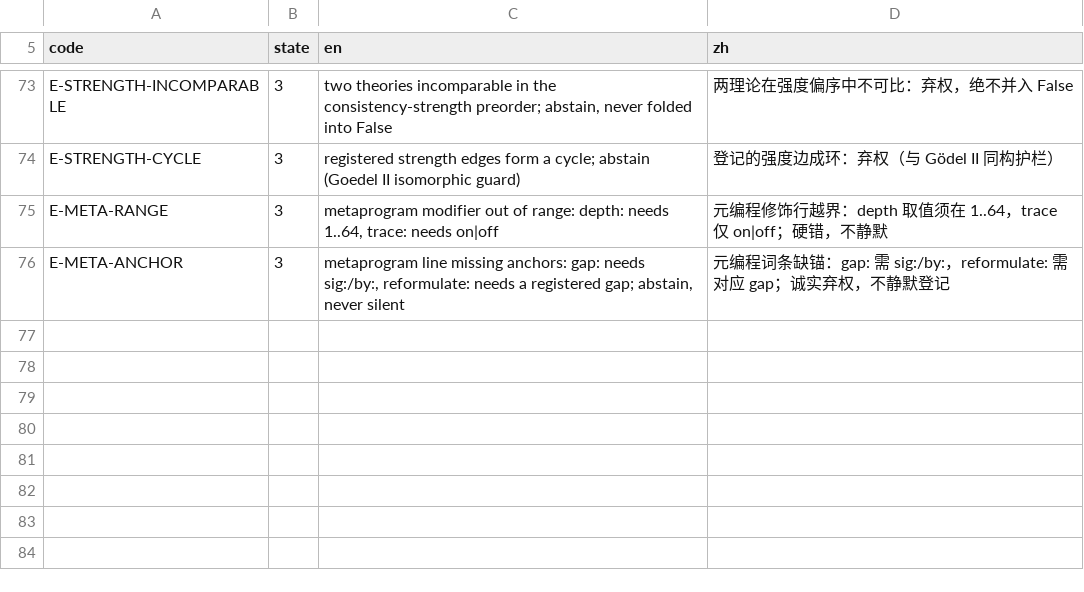
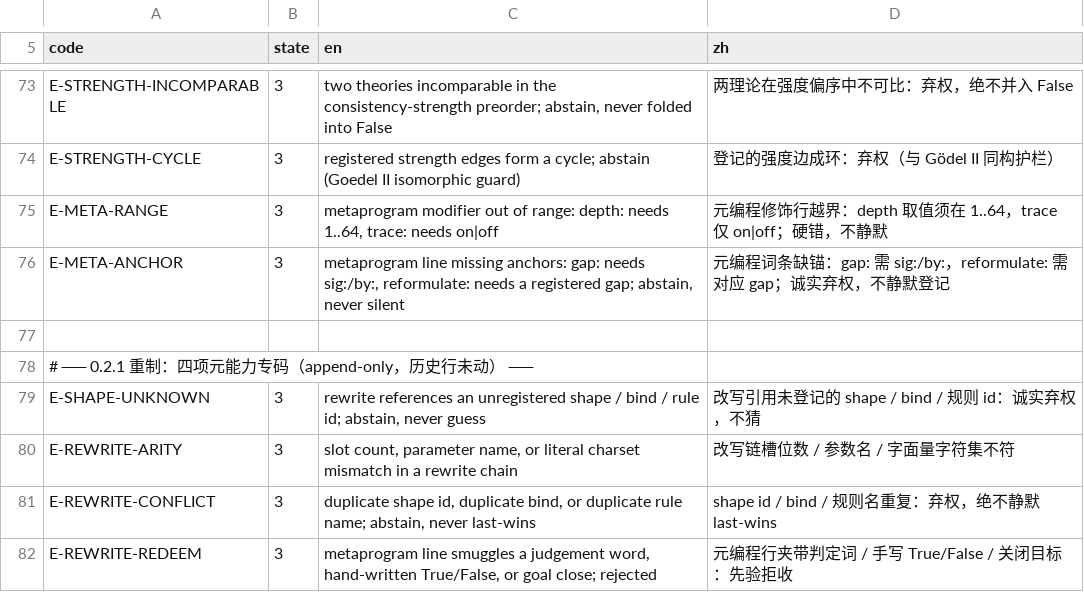
Before and after one commit to FengXiao20/ltir-push, a TSV file: lab_codes.tsv, drawn as a sheet; only a part is shown, gaps mark what is left out.

```diff
--- a/lab_codes.tsv
+++ b/lab_codes.tsv
@@ -76 +76,7 @@ E-META-RANGE	3	metaprogram modifier out of range: depth: needs 1..64, trace: nee
 E-META-ANCHOR	3	metaprogram line missing anchors: gap: needs sig:/by:, reformulate: needs a registered gap; abstain, never silent	元编程词条缺锚：gap: 需 sig:/by:，reformulate: 需对应 gap；诚实弃权，不静默登记
+
+# ── 0.2.1 重制：四项元能力专码（append-only，历史行未动） ──
+E-SHAPE-UNKNOWN	3	rewrite references an unregistered shape / bind / rule id; abstain, never guess	改写引用未登记的 shape / bind / 规则 id：诚实弃权，不猜
+E-REWRITE-ARITY	3	slot count, parameter name, or literal charset mismatch in a rewrite chain	改写链槽位数 / 参数名 / 字面量字符集不符
+E-REWRITE-CONFLICT	3	duplicate shape id, duplicate bind, or duplicate rule name; abstain, never last-wins	shape id / bind / 规则名重复：弃权，绝不静默 last-wins
+E-REWRITE-REDEEM	3	metaprogram line smuggles a judgement word, hand-written True/False, or goal close; rejected	元编程行夹带判定词 / 手写 True/False / 关闭目标：先验拒收
```
Also changed, not shown: META_CODES_CANDIDATE.tsv, 17 other files.
